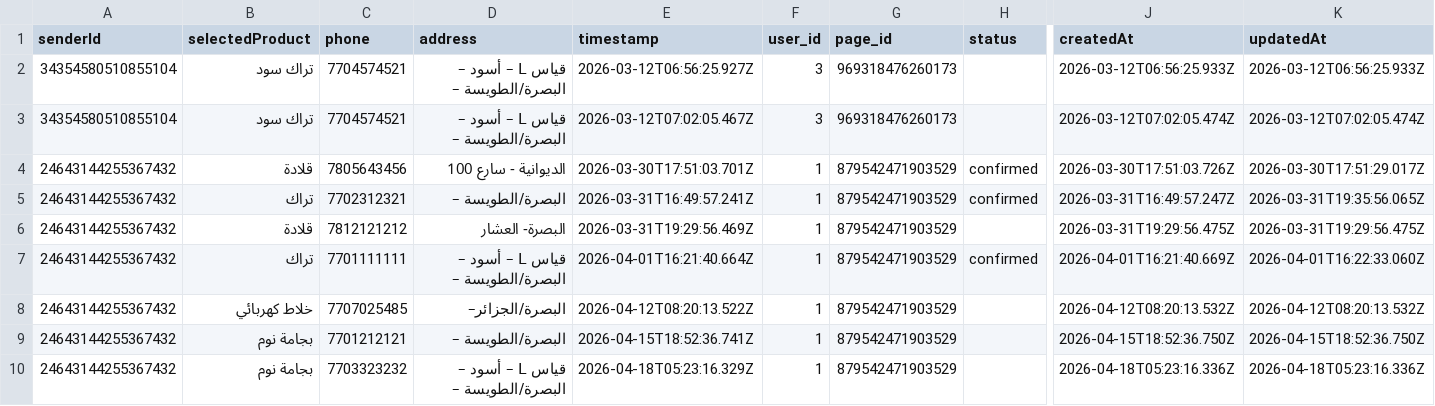
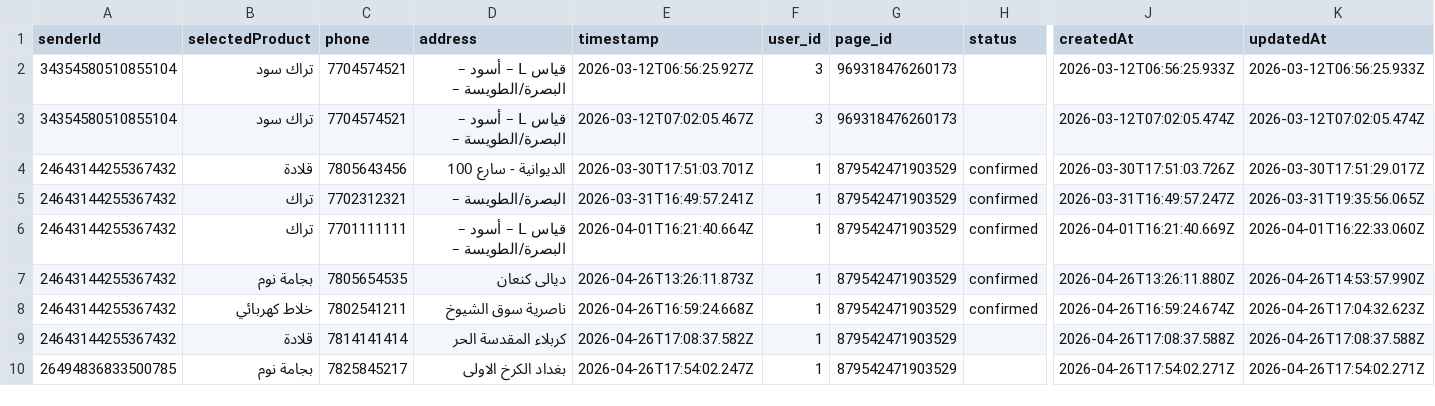
Before and after one commit to ghassan8080/n8nchatbotwf, a CSV file: datatables/orders.csv, drawn as a sheet; only a part is shown, gaps mark what is left out; removed rows and columns are numbered as before the commit, all else as after; rows hold the shown columns only; the diff names each change by its address in the sheet, - before the commit and + after, or states it on an @@ line.

Commit message:
🔄 Auto-backup orders.csv 2026-04-26

```diff
--- a/datatables/orders.csv
+++ b/datatables/orders.csv
-row 6: 24643144255367432 | قلادة | 7812121212 | البصرة- العشار | 2026-03-31T19:29:56.469Z | 1 | 879542471903529 |  | 2026-03-31T19:29:56.475Z | 2026-03-31T19:29:56.475Z
-B7 (selectedProduct): خلاط كهربائي
+B7 (selectedProduct): بجامة نوم
-C7 (phone): 7707025485
+C7 (phone): 7805654535
-D7 (address): البصرة/الجزائر–
+D7 (address): ديالى كنعان
-E7 (timestamp): 2026-04-12T08:20:13.522Z
+E7 (timestamp): 2026-04-26T13:26:11.873Z
-H7:H8 (status): (empty)
+H7:H8 (status): confirmed
-J7 (createdAt): 2026-04-12T08:20:13.532Z
+J7 (createdAt): 2026-04-26T13:26:11.880Z
-K7 (updatedAt): 2026-04-12T08:20:13.532Z
+K7 (updatedAt): 2026-04-26T14:53:57.990Z
-B8 (selectedProduct): بجامة نوم
+B8 (selectedProduct): خلاط كهربائي
-C8 (phone): 7701212121
+C8 (phone): 7802541211
-D8 (address): البصرة/الطويسة –
+D8 (address): ناصرية سوق الشيوخ
-E8 (timestamp): 2026-04-15T18:52:36.741Z
+E8 (timestamp): 2026-04-26T16:59:24.668Z
-J8 (createdAt): 2026-04-15T18:52:36.750Z
+J8 (createdAt): 2026-04-26T16:59:24.674Z
-K8 (updatedAt): 2026-04-15T18:52:36.750Z
+K8 (updatedAt): 2026-04-26T17:04:32.623Z
-B9 (selectedProduct): بجامة نوم
+B9 (selectedProduct): قلادة
-C9 (phone): 7703323232
+C9 (phone): 7814141414
-D9 (address): قياس L – أسود – البصرة/الطويسة –
+D9 (address): كربلاء المقدسة الحر
-E9 (timestamp): 2026-04-18T05:23:16.329Z
+E9 (timestamp): 2026-04-26T17:08:37.582Z
-J9 (createdAt): 2026-04-18T05:23:16.336Z
+J9 (createdAt): 2026-04-26T17:08:37.588Z
-K9 (updatedAt): 2026-04-18T05:23:16.336Z
+K9 (updatedAt): 2026-04-26T17:08:37.588Z
+row 10: 26494836833500785 | بجامة نوم | 7825845217 | بغداد الكرخ الاولى | 2026-04-26T17:54:02.247Z | 1 | 879542471903529 |  | 2026-04-26T17:54:02.271Z | 2026-04-26T17:54:02.271Z
```
